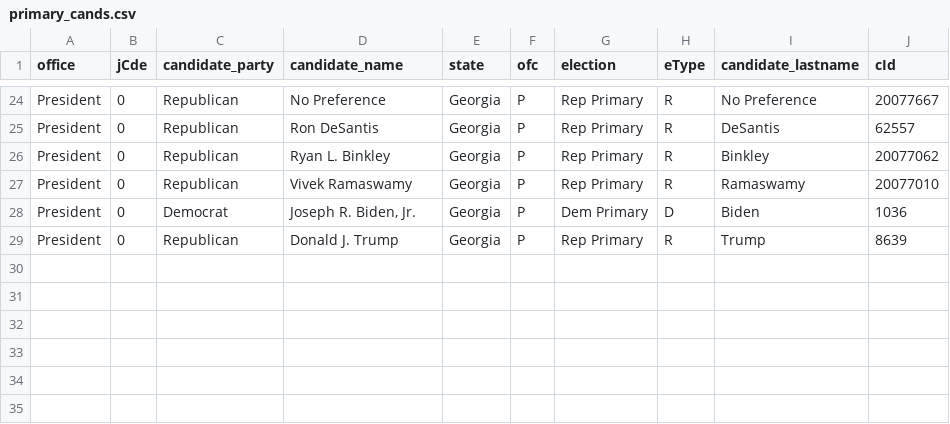
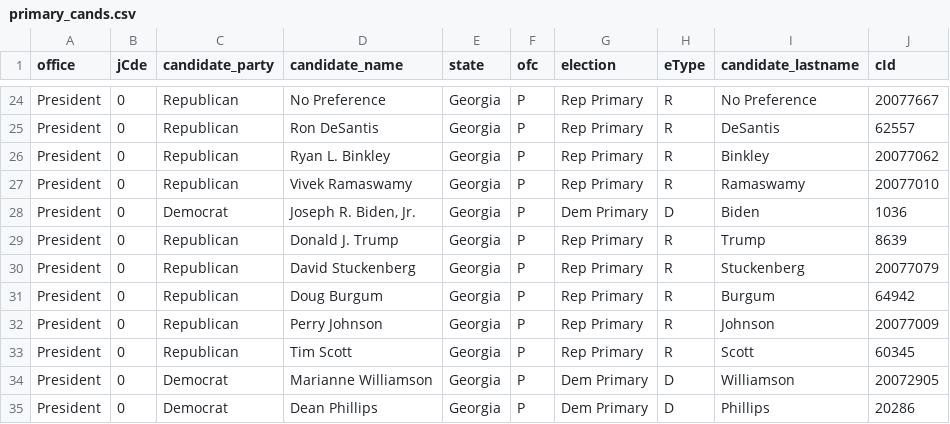
Before and after one commit to TeamStewart/cbs-enr, a CSV file: data/input/cbs_lookups/primary_cands.csv, drawn as a sheet; only a part is shown, gaps mark what is left out; the diff names each change by its address in the sheet, - before the commit and + after, or states it on an @@ line.

```diff
--- a/data/input/cbs_lookups/primary_cands.csv
+++ b/data/input/cbs_lookups/primary_cands.csv
+row 30: President | 0 | Republican | David Stuckenberg | Georgia | P | Rep Primary | R | Stuckenberg | 20077079
+row 31: President | 0 | Republican | Doug Burgum | Georgia | P | Rep Primary | R | Burgum | 64942
+row 32: President | 0 | Republican | Perry Johnson | Georgia | P | Rep Primary | R | Johnson | 20077009
+row 33: President | 0 | Republican | Tim Scott | Georgia | P | Rep Primary | R | Scott | 60345
+row 34: President | 0 | Democrat | Marianne Williamson | Georgia | P | Dem Primary | D | Williamson | 20072905
+row 35: President | 0 | Democrat | Dean Phillips | Georgia | P | Dem Primary | D | Phillips | 20286
```
Also changed, not shown: 3 other files.
